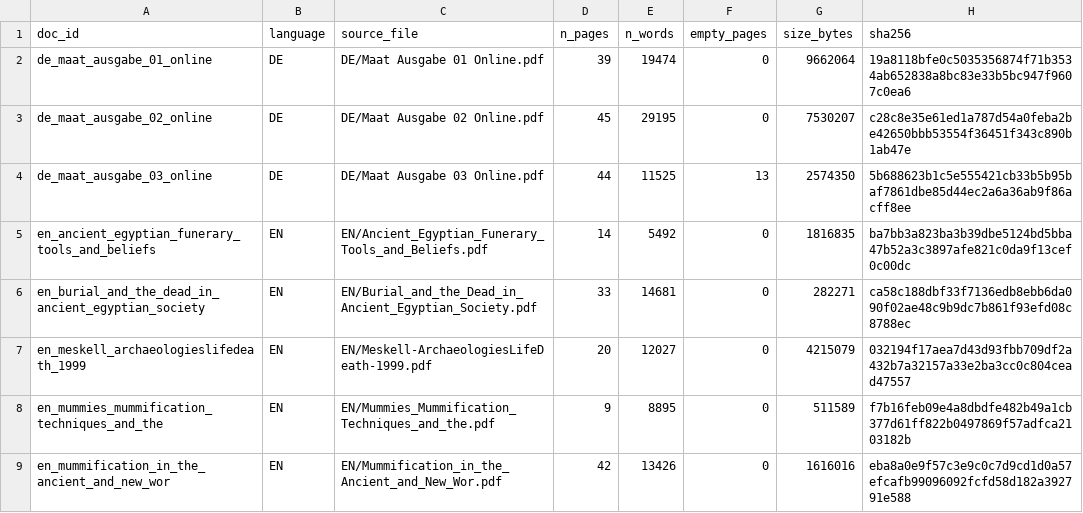
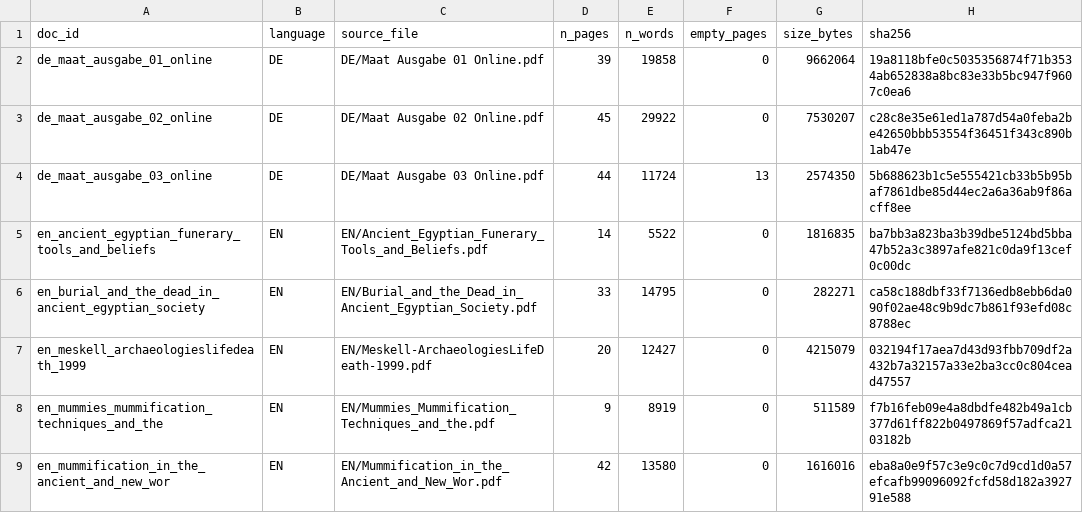
Before and after one commit to sarrahalawad/language-bias-test, a CSV file: data/processed/manifest.csv, drawn as a sheet.

Commit message:
Extract text in reading order to fix interleaved two-column pages

```diff
--- a/data/processed/manifest.csv
+++ b/data/processed/manifest.csv
@@ -1,9 +1,9 @@
 doc_id,language,source_file,n_pages,n_words,empty_pages,size_bytes,sha256
-de_maat_ausgabe_01_online,DE,DE/Maat Ausgabe 01 Online.pdf,39,19474,0,9662064,19a8118bfe0c5035356874f71b3534ab652838a8bc83e33b5bc947f9607c0ea6
-de_maat_ausgabe_02_online,DE,DE/Maat Ausgabe 02 Online.pdf,45,29195,0,7530207,c28c8e35e61ed1a787d54a0feba2be42650bbb53554f36451f343c890b1ab47e
-de_maat_ausgabe_03_online,DE,DE/Maat Ausgabe 03 Online.pdf,44,11525,13,2574350,5b688623b1c5e555421cb33b5b95baf7861dbe85d44ec2a6a36ab9f86acff8ee
-en_ancient_egyptian_funerary_tools_and_beliefs,EN,EN/Ancient_Egyptian_Funerary_Tools_and_Beliefs.pdf,14,5492,0,1816835,ba7bb3a823ba3b39dbe5124bd5bba47b52a3c3897afe821c0da9f13cef0c00dc
-en_burial_and_the_dead_in_ancient_egyptian_society,EN,EN/Burial_and_the_Dead_in_Ancient_Egyptian_Society.pdf,33,14681,0,282271,ca58c188dbf33f7136edb8ebb6da090f02ae48c9b9dc7b861f93efd08c8788ec
-en_meskell_archaeologieslifedeath_1999,EN,EN/Meskell-ArchaeologiesLifeDeath-1999.pdf,20,12027,0,4215079,032194f17aea7d43d93fbb709df2a432b7a32157a33e2ba3cc0c804cead47557
-en_mummies_mummification_techniques_and_the,EN,EN/Mummies_Mummification_Techniques_and_the.pdf,9,8895,0,511589,f7b16feb09e4a8dbdfe482b49a1cb377d61ff822b0497869f57adfca2103182b
-en_mummification_in_the_ancient_and_new_wor,EN,EN/Mummification_in_the_Ancient_and_New_Wor.pdf,42,13426,0,1616016,eba8a0e9f57c3e9c0c7d9cd1d0a57efcafb99096092fcfd58d182a392791e588
+de_maat_ausgabe_01_online,DE,DE/Maat Ausgabe 01 Online.pdf,39,19858,0,9662064,19a8118bfe0c5035356874f71b3534ab652838a8bc83e33b5bc947f9607c0ea6
+de_maat_ausgabe_02_online,DE,DE/Maat Ausgabe 02 Online.pdf,45,29922,0,7530207,c28c8e35e61ed1a787d54a0feba2be42650bbb53554f36451f343c890b1ab47e
+de_maat_ausgabe_03_online,DE,DE/Maat Ausgabe 03 Online.pdf,44,11724,13,2574350,5b688623b1c5e555421cb33b5b95baf7861dbe85d44ec2a6a36ab9f86acff8ee
+en_ancient_egyptian_funerary_tools_and_beliefs,EN,EN/Ancient_Egyptian_Funerary_Tools_and_Beliefs.pdf,14,5522,0,1816835,ba7bb3a823ba3b39dbe5124bd5bba47b52a3c3897afe821c0da9f13cef0c00dc
+en_burial_and_the_dead_in_ancient_egyptian_society,EN,EN/Burial_and_the_Dead_in_Ancient_Egyptian_Society.pdf,33,14795,0,282271,ca58c188dbf33f7136edb8ebb6da090f02ae48c9b9dc7b861f93efd08c8788ec
+en_meskell_archaeologieslifedeath_1999,EN,EN/Meskell-ArchaeologiesLifeDeath-1999.pdf,20,12427,0,4215079,032194f17aea7d43d93fbb709df2a432b7a32157a33e2ba3cc0c804cead47557
+en_mummies_mummification_techniques_and_the,EN,EN/Mummies_Mummification_Techniques_and_the.pdf,9,8919,0,511589,f7b16feb09e4a8dbdfe482b49a1cb377d61ff822b0497869f57adfca2103182b
+en_mummification_in_the_ancient_and_new_wor,EN,EN/Mummification_in_the_Ancient_and_New_Wor.pdf,42,13580,0,1616016,eba8a0e9f57c3e9c0c7d9cd1d0a57efcafb99096092fcfd58d182a392791e588
```
Also changed, not shown: 10 other files.
